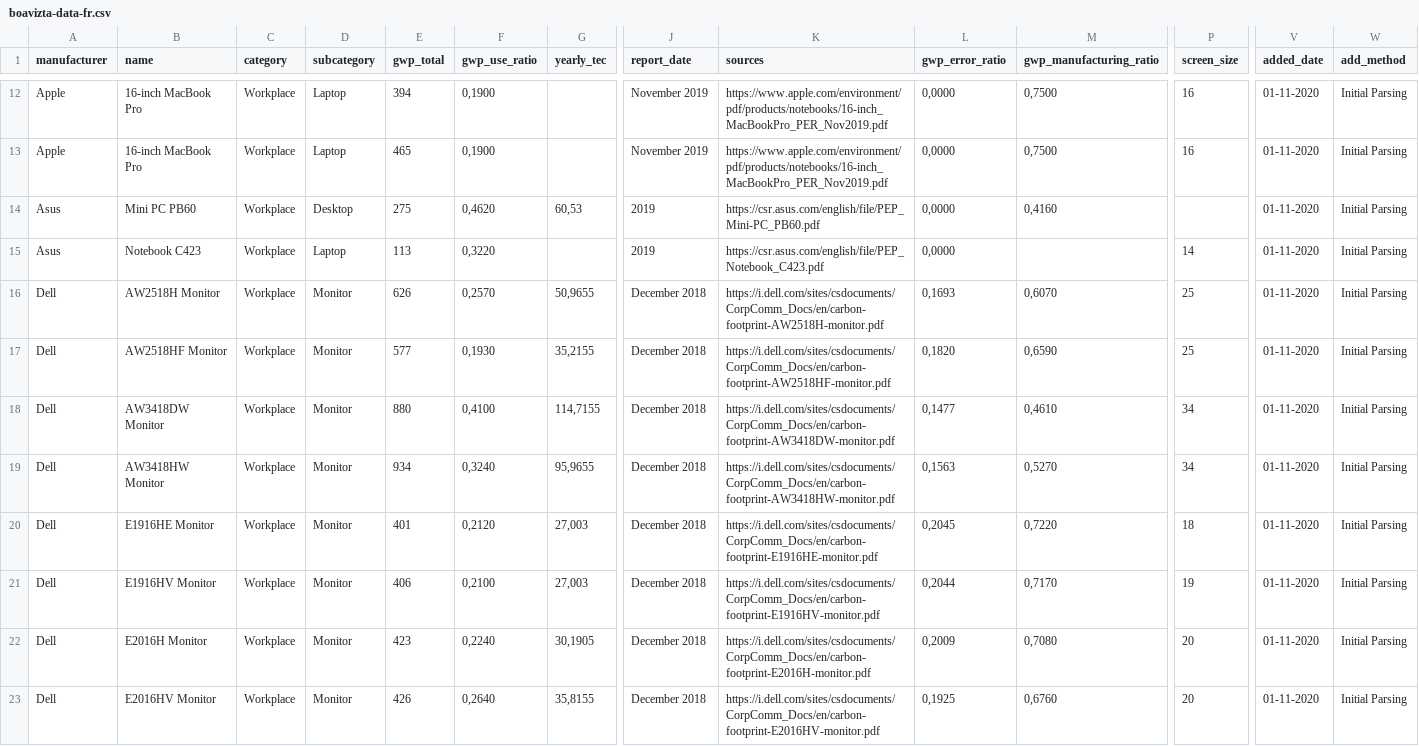
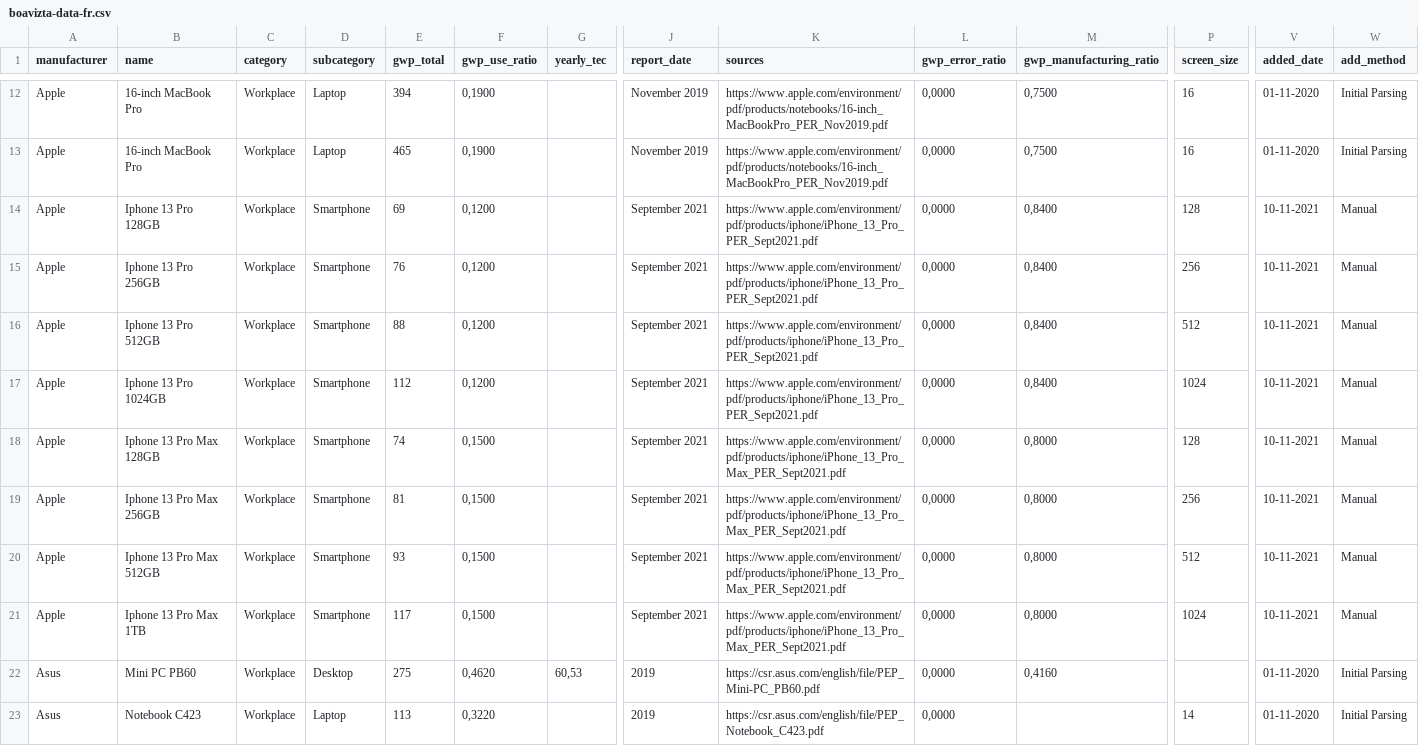
Before and after one commit to Boavizta/environmental-footprint-data, a CSV file: boavizta-data-fr.csv, drawn as a sheet; only a part is shown, gaps mark what is left out; the shorter side is filled out with more unchanged rows; rows hold the shown columns only; the diff names each change by its address in the sheet, - before the commit and + after, or states it on an @@ line.

Commit message:
Add Iphone 13 and Iphone 13 Max

```diff
--- a/boavizta-data-fr.csv
+++ b/boavizta-data-fr.csv
+row 14: Apple | Iphone 13 Pro 128GB | Workplace | Smartphone | 69 | 0,1200 |  | September 2021 | https://www.apple.com/environment/pdf/products/iphone/iPhone_13_Pro_PER_Sept2021.pdf | 0,0000 | 0,8400 | 128 | 10-11-2021 | Manual
+row 15: Apple | Iphone 13 Pro 256GB | Workplace | Smartphone | 76 | 0,1200 |  | September 2021 | https://www.apple.com/environment/pdf/products/iphone/iPhone_13_Pro_PER_Sept2021.pdf | 0,0000 | 0,8400 | 256 | 10-11-2021 | Manual
+row 16: Apple | Iphone 13 Pro 512GB | Workplace | Smartphone | 88 | 0,1200 |  | September 2021 | https://www.apple.com/environment/pdf/products/iphone/iPhone_13_Pro_PER_Sept2021.pdf | 0,0000 | 0,8400 | 512 | 10-11-2021 | Manual
+row 17: Apple | Iphone 13 Pro 1024GB | Workplace | Smartphone | 112 | 0,1200 |  | September 2021 | https://www.apple.com/environment/pdf/products/iphone/iPhone_13_Pro_PER_Sept2021.pdf | 0,0000 | 0,8400 | 1024 | 10-11-2021 | Manual
+row 18: Apple | Iphone 13 Pro Max 128GB | Workplace | Smartphone | 74 | 0,1500 |  | September 2021 | https://www.apple.com/environment/pdf/products/iphone/iPhone_13_Pro_Max_PER_Sept2021.pdf | 0,0000 | 0,8000 | 128 | 10-11-2021 | Manual
+row 19: Apple | Iphone 13 Pro Max 256GB | Workplace | Smartphone | 81 | 0,1500 |  | September 2021 | https://www.apple.com/environment/pdf/products/iphone/iPhone_13_Pro_Max_PER_Sept2021.pdf | 0,0000 | 0,8000 | 256 | 10-11-2021 | Manual
+row 20: Apple | Iphone 13 Pro Max 512GB | Workplace | Smartphone | 93 | 0,1500 |  | September 2021 | https://www.apple.com/environment/pdf/products/iphone/iPhone_13_Pro_Max_PER_Sept2021.pdf | 0,0000 | 0,8000 | 512 | 10-11-2021 | Manual
+row 21: Apple | Iphone 13 Pro Max 1TB | Workplace | Smartphone | 117 | 0,1500 |  | September 2021 | https://www.apple.com/environment/pdf/products/iphone/iPhone_13_Pro_Max_PER_Sept2021.pdf | 0,0000 | 0,8000 | 1024 | 10-11-2021 | Manual
```
Also changed, not shown: boavizta-data-us.csv.
